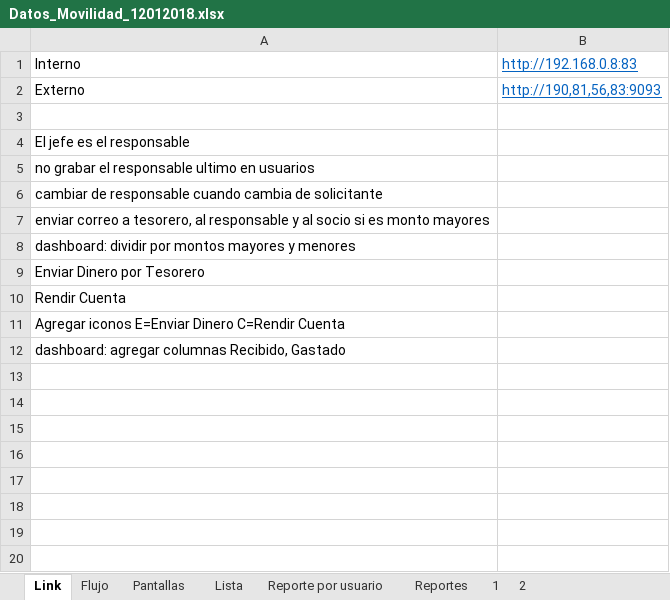
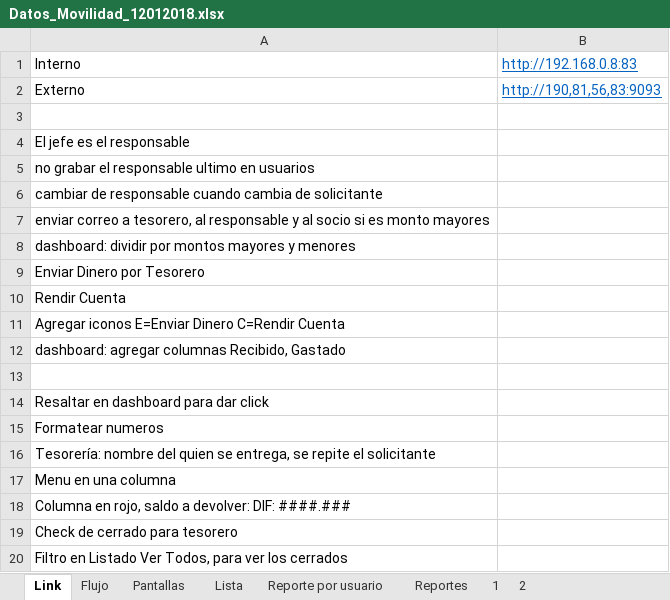
Before and after one commit to lpezo/caja2, an Excel workbook: Datos_Movilidad_12012018.xlsx, sheet Link, drawn as a sheet; values as stored, in another font and other column widths than the file's, no borders; the diff names each change by its address in the sheet, - before the commit and + after, or states it on an @@ line.

```diff
--- a/Datos_Movilidad_12012018.xlsx (sheet Link)
+++ b/Datos_Movilidad_12012018.xlsx (sheet Link)
+row 13: (empty)
+row 14: Resaltar en dashboard para dar click
+row 15: Formatear numeros
+row 16: Tesorería: nombre del quien se entrega, se repite el solicitante
+row 17: Menu en una columna
+row 18: Columna en rojo, saldo a devolver: DIF: ####.###
+row 19: Check de cerrado para tesorero
+row 20: Filtro en Listado Ver Todos, para ver los cerrados
```
Also changed, not shown: sheet Reporte por usuario, charts or pictures, 1 other file.
